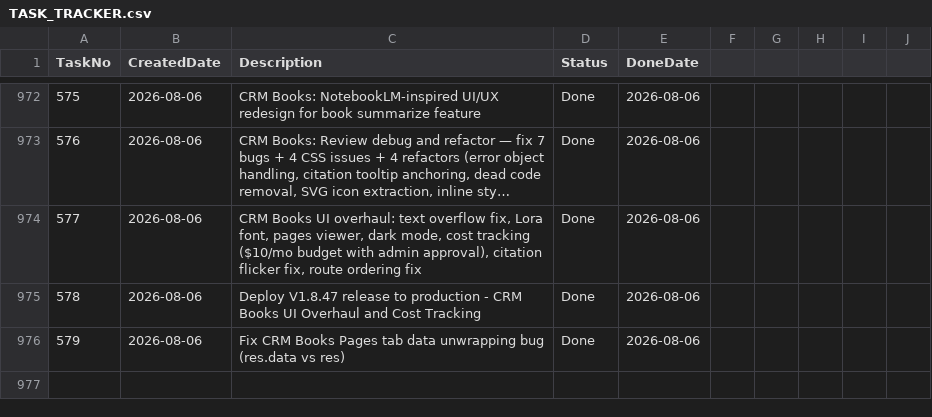
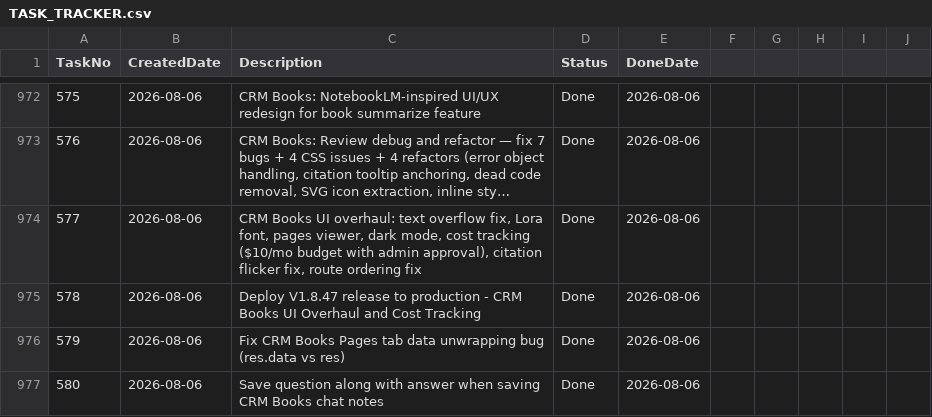
Before and after one commit to huathanhnam95-del/demoproject, a CSV file: TASK_TRACKER.csv, drawn as a sheet; only a part is shown, gaps mark what is left out; long unchanged cells end in …; the diff names each change by its address in the sheet, - before the commit and + after, or states it on an @@ line.

Commit message:
Release V1.8.49: Save question along with answer when saving CRM Books notes

```diff
--- a/TASK_TRACKER.csv
+++ b/TASK_TRACKER.csv
+row 977: 580 | 2026-08-06 | Save question along with answer when saving CRM Books chat notes | Done | 2026-08-06
```
Also changed, not shown: 7 other files.
